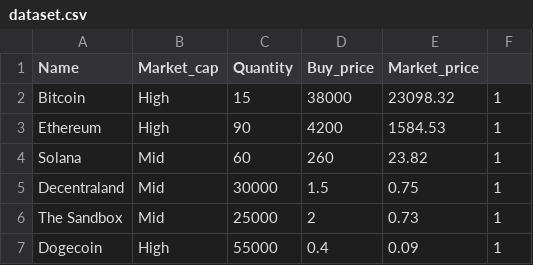
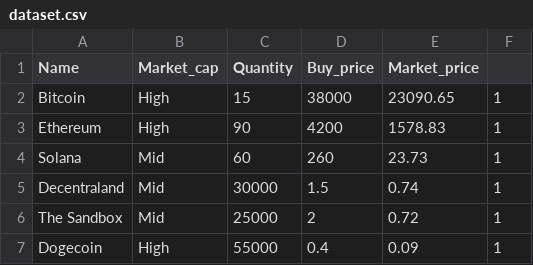
Before and after one commit to RandomAerospace/CA2-Assignment, a CSV file: dataset.csv, drawn as a sheet.

```diff
--- a/dataset.csv
+++ b/dataset.csv
@@ -1,7 +1,7 @@
 Name,Market_cap,Quantity,Buy_price,Market_price
-Bitcoin,High,15,38000,23098.32,1
-Ethereum,High,90,4200,1584.53,1
-Solana,Mid,60,260,23.82,1
-Decentraland,Mid,30000,1.5,0.75,1
-The Sandbox,Mid,25000,2,0.73,1
+Bitcoin,High,15,38000,23090.65,1
+Ethereum,High,90,4200,1578.83,1
+Solana,Mid,60,260,23.73,1
+Decentraland,Mid,30000,1.5,0.74,1
+The Sandbox,Mid,25000,2,0.72,1
 Dogecoin,High,55000,0.4,0.09,1
```
Also changed, not shown: 4 other files.
